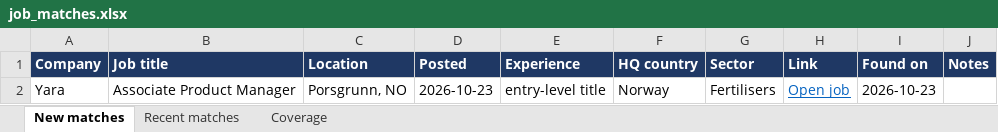
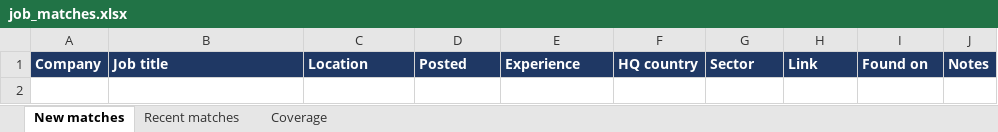
Before and after one commit to Niraj-kumar99/JobHunt, an Excel workbook: output/job_matches.xlsx, sheet New matches, drawn as a sheet; values as stored, in another font and other column widths than the file's, no borders; table styles not drawn; the diff names each change by its address in the sheet, - before the commit and + after, or states it on an @@ line.

```diff
--- a/output/job_matches.xlsx (sheet New matches)
+++ b/output/job_matches.xlsx (sheet New matches)
-row 2: Yara | Associate Product Manager | Porsgrunn, NO | 2026-10-23 | entry-level title | Norway | Fertilisers | Open job | 2026-10-23
```
Also changed, not shown: sheet Coverage, 5 other files.
